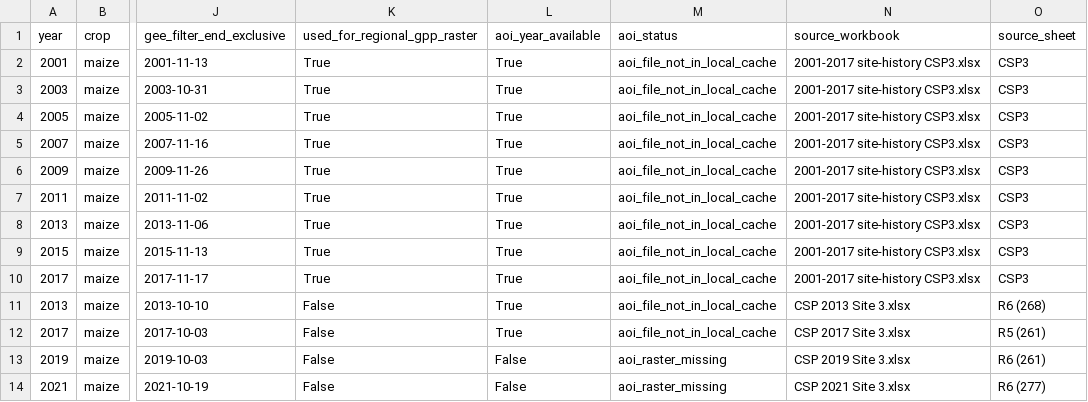
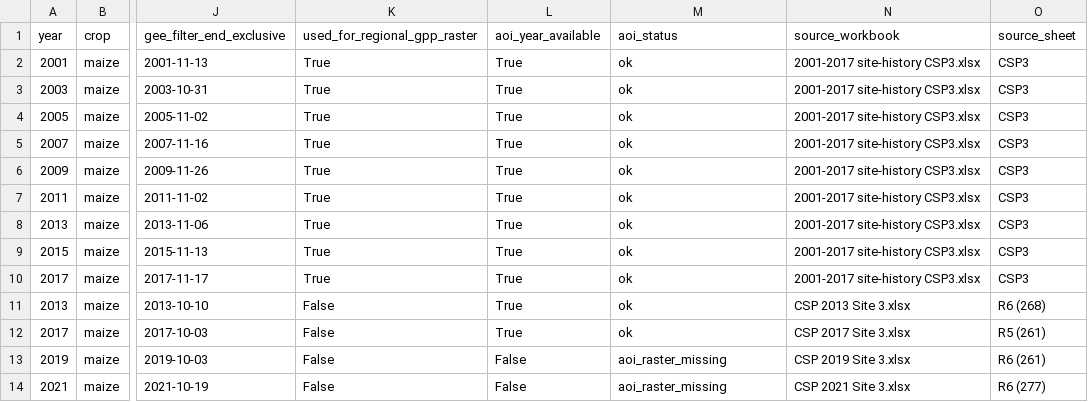
Before and after one commit to njberkowitz95/csdlR, a CSV file: csp3_maize_gpp/outputs/csp3_maize_growing_season.csv, drawn as a sheet; only a part is shown, gaps mark what is left out; the diff names each change by its address in the sheet, - before the commit and + after, or states it on an @@ line.

```diff
--- a/csp3_maize_gpp/outputs/csp3_maize_growing_season.csv
+++ b/csp3_maize_gpp/outputs/csp3_maize_growing_season.csv
-M2:M12 (aoi_status): aoi_file_not_in_local_cache
+M2:M12 (aoi_status): ok
```
Also changed, not shown: csp3_maize_gpp/outputs/csp3_gpp_zonal_nonirr_corn.csv, 11 other files.
